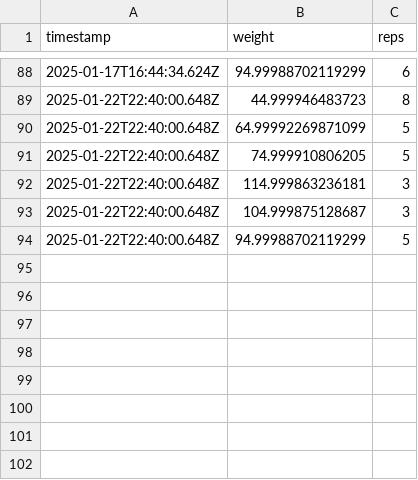
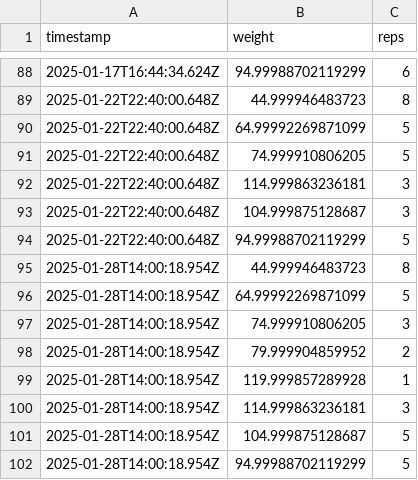
Before and after one commit to pratyaksh123/strong-api, a CSV file: backend/app/data/Strict Military Press (Barbell).csv, drawn as a sheet; only a part is shown, gaps mark what is left out.

```diff
--- a/backend/app/data/Strict Military Press (Barbell).csv
+++ b/backend/app/data/Strict Military Press (Barbell).csv
@@ -94 +94,9 @@ timestamp,weight,reps
 2025-01-22T22:40:00.648Z,94.99988702119299,5
+2025-01-28T14:00:18.954Z,44.999946483723,8
+2025-01-28T14:00:18.954Z,64.99992269871099,5
+2025-01-28T14:00:18.954Z,74.999910806205,3
+2025-01-28T14:00:18.954Z,79.999904859952,2
+2025-01-28T14:00:18.954Z,119.999857289928,1
+2025-01-28T14:00:18.954Z,114.999863236181,3
+2025-01-28T14:00:18.954Z,104.999875128687,5
+2025-01-28T14:00:18.954Z,94.99988702119299,5
```
Also changed, not shown: backend/app/data/Bench Press (Barbell).csv, backend/app/data/Squat (Barbell).csv, 4 other files.
